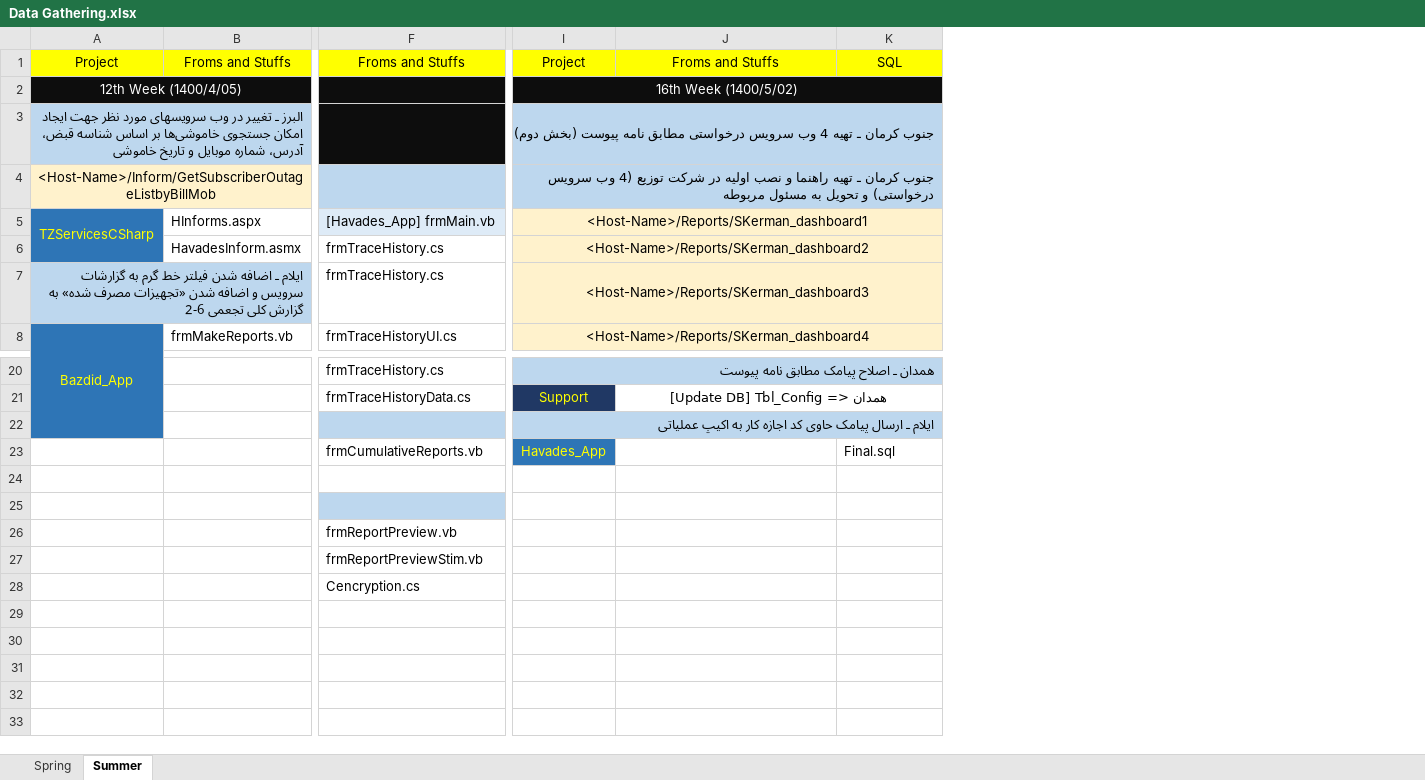
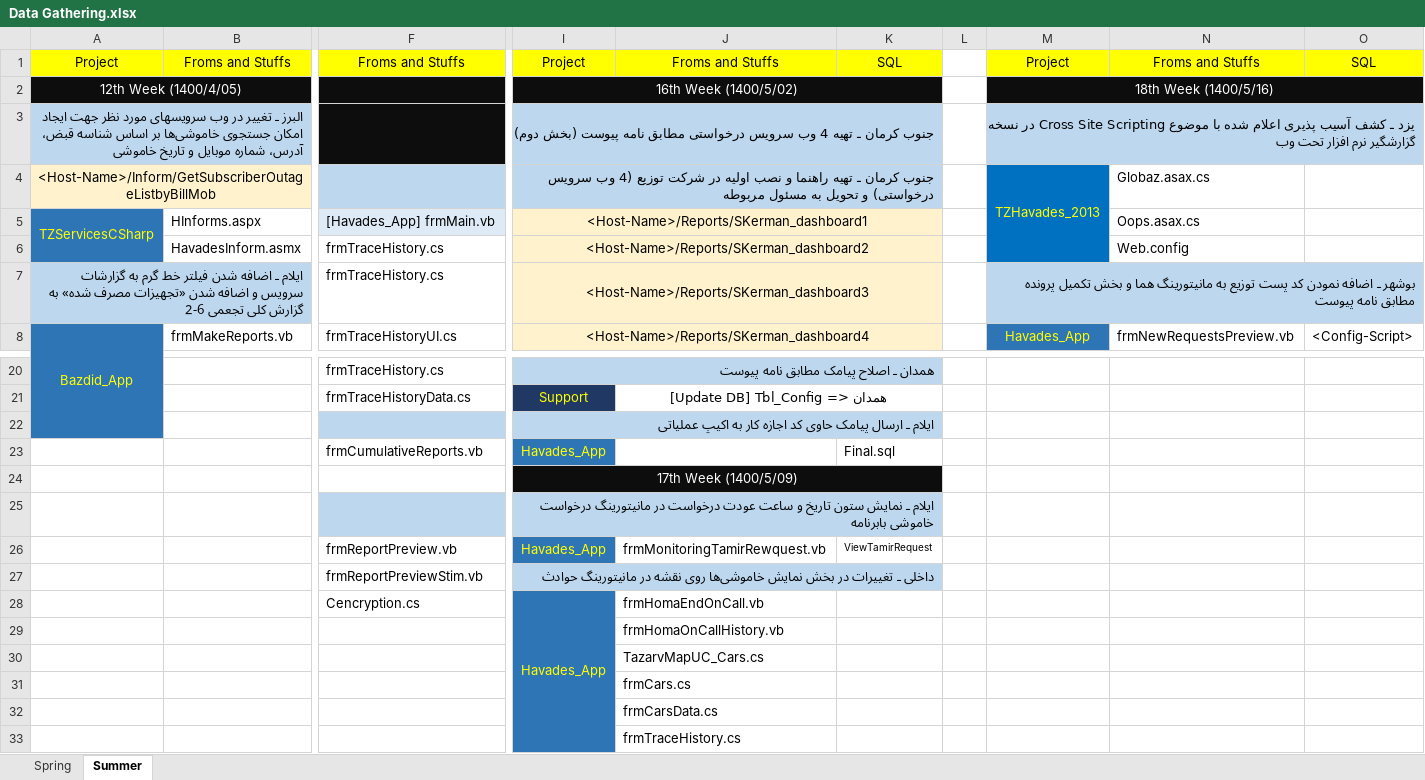
Before and after one commit to omiddadvar/SQL-SP, an Excel workbook: Data/Data Gathering.xlsx, sheet Summer, drawn as a sheet; only a part is shown, gaps mark what is left out; values as stored, in another font and other column widths than the file's, no borders; removed rows and columns are numbered as before the commit, all else as after; rows hold the shown columns only; the diff names each change by its address in the sheet, - before the commit and + after, or states it on an @@ line.

Commit message:
Data Gathering Done :wink:

```diff
--- a/Data/Data Gathering.xlsx (sheet Summer)
+++ b/Data/Data Gathering.xlsx (sheet Summer)
+column L, empty
+column M, rows 1-8: Project | 18th Week (1400/5/16) | یزد ـ کشف آسیب پذیری اعلام شده با موضوع Cross Site Scripting در نسخه گزارشگیر نرم افزار تحت وب | TZHavades_2013 |  |  | بوشهر ـ اضافه نمودن کد پست توزیع به مانیتورینگ هما و بخش تکمیل پرونده مطابق نامه پیوست | Havades_App
+column N, rows 1-8: Froms and Stuffs |  |  | Globaz.asax.cs | Oops.asax.cs | Web.config |  | frmNewRequestsPreview.vb
+column O, rows 1-8: SQL |  |  |  |  |  |  | <Config-Script>
-I24: (empty)
+I24: 17th Week (1400/5/09)
-I24:K24 fill: none
+I24:K24 fill: #0D0D0D
+I24:K24 merged
-I25: (empty)
+I25: ایلام ـ نمایش ستون تاریخ و ساعت عودت درخواست در مانیتورینگ درخواست خاموشی بابرنامه
-I25:K25 fill: none
+I25:K25 fill: #BDD7EE
+I25:K25 merged
-row 26:  |  | frmReportPreview.vb
-row 27:  |  | frmReportPreviewStim.vb
-row 28:  |  | Cencryption.cs
+row 26:  |  | frmReportPreview.vb | Havades_App | frmMonitoringTamirRewquest.vb | ViewTamirRequest
+row 27:  |  | frmReportPreviewStim.vb | داخلی ـ تغییرات در بخش نمایش خاموشی‌ها روی نقشه در مانیتورینگ حوادث
+row 28:  |  | Cencryption.cs | Havades_App | frmHomaEndOnCall.vb
+row 29:  |  |  |  | frmHomaOnCallHistory.vb
+row 30:  |  |  |  | TazarvMapUC_Cars.cs
+row 31:  |  |  |  | frmCars.cs
+row 32:  |  |  |  | frmCarsData.cs
+row 33:  |  |  |  | frmTraceHistory.cs
```
Also changed, not shown: Dates.xlsx, 1 other file.
